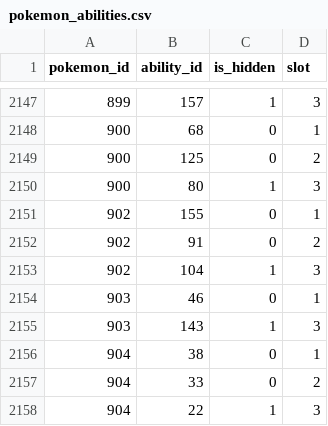
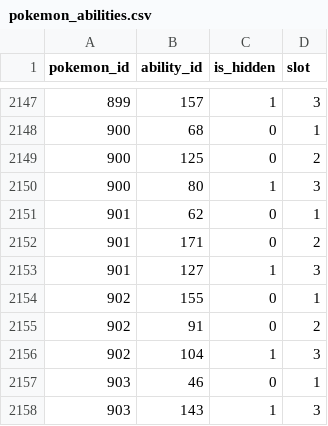
Before and after one commit to SKCwillie/pokedex, a CSV file: pokedex/data/csv/pokemon_abilities.csv, drawn as a sheet; only a part is shown, gaps mark what is left out; the shorter side is filled out with more unchanged rows.

```diff
--- a/pokedex/data/csv/pokemon_abilities.csv
+++ b/pokedex/data/csv/pokemon_abilities.csv
@@ -2150,2 +2150,5 @@ pokemon_id,ability_id,is_hidden,slot
 900,80,1,3
+901,62,0,1
+901,171,0,2
+901,127,1,3
 902,155,0,1
```
Also changed, not shown: pokedex/data/csv/location_area_prose.csv, pokedex/data/csv/location_areas.csv, 12 other files.
